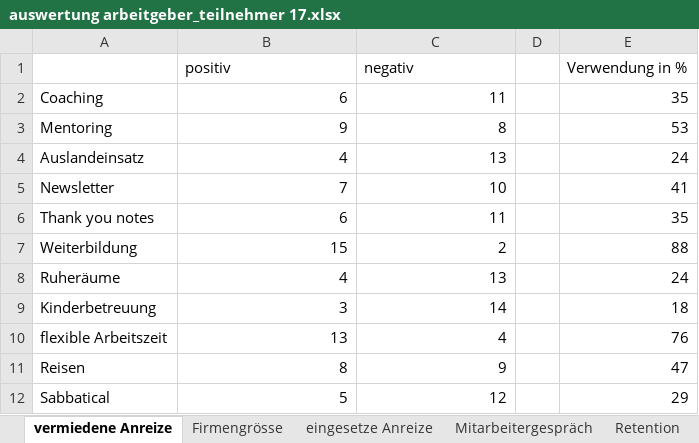
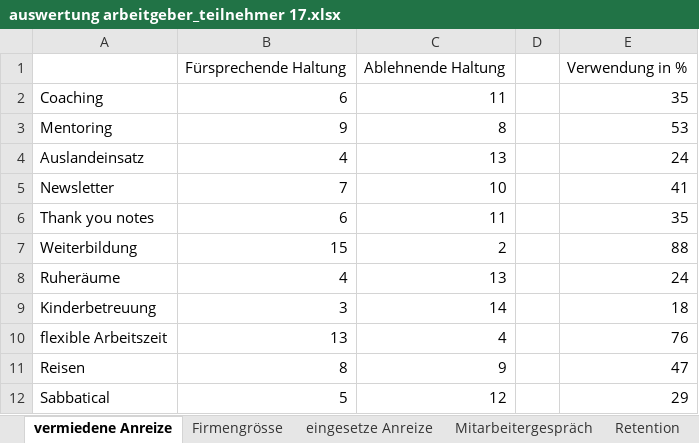
Before and after one commit to saw303/masterstudy, an Excel workbook: study/auswertung/auswertung arbeitgeber_teilnehmer 17.xlsx, sheet vermiedene Anreize, drawn as a sheet; values as stored, in another font and other column widths than the file's, no borders; charts and pictures not drawn; removed rows and columns are numbered as before the commit, all else as after; the diff names each change by its address in the sheet, - before the commit and + after, or states it on an @@ line.

```diff
--- a/study/auswertung/auswertung arbeitgeber_teilnehmer 17.xlsx (sheet vermiedene Anreize)
+++ b/study/auswertung/auswertung arbeitgeber_teilnehmer 17.xlsx (sheet vermiedene Anreize)
-row 1:  | positiv | negativ |  | Verwendung in %
+row 1:  | Fürsprechende Haltung | Ablehnende Haltung |  | Verwendung in %
```
Also changed, not shown: charts or pictures.
